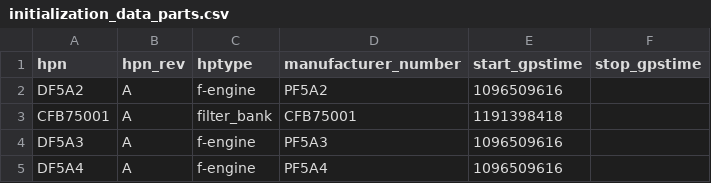
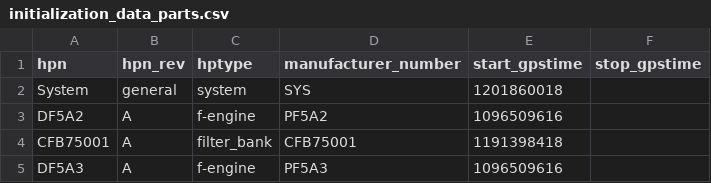
Before and after one commit to HERA-Team/hera_cm_db_updates, a CSV file: initialization_data_parts.csv, drawn as a sheet; only a part is shown; the shorter side is filled out with more unchanged rows; the diff names each change by its address in the sheet, - before the commit and + after, or states it on an @@ line.

Commit message:
updating csv to repo.

```diff
--- a/initialization_data_parts.csv
+++ b/initialization_data_parts.csv
+row 2: System | general | system | SYS | 1201860018
```
